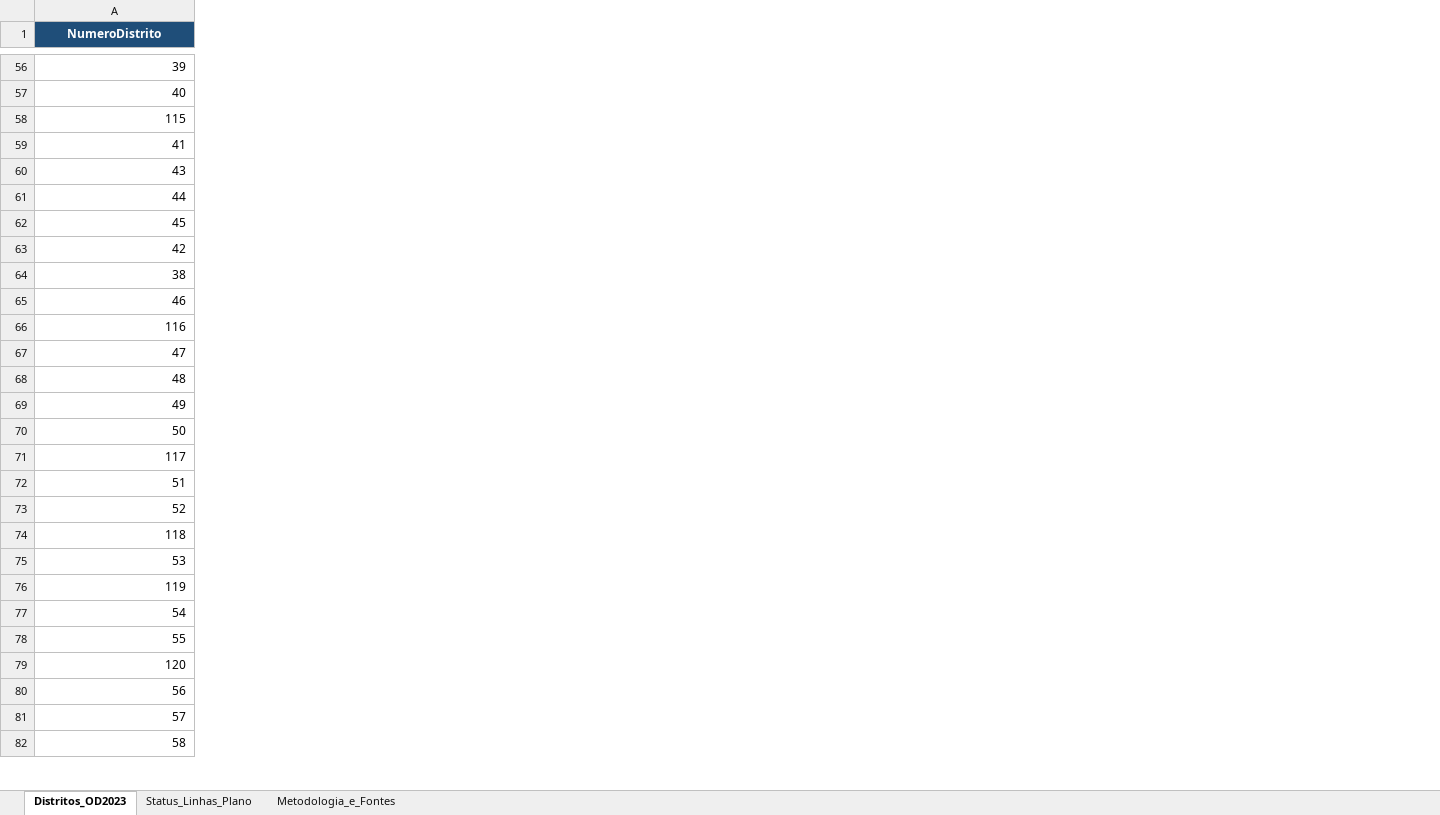
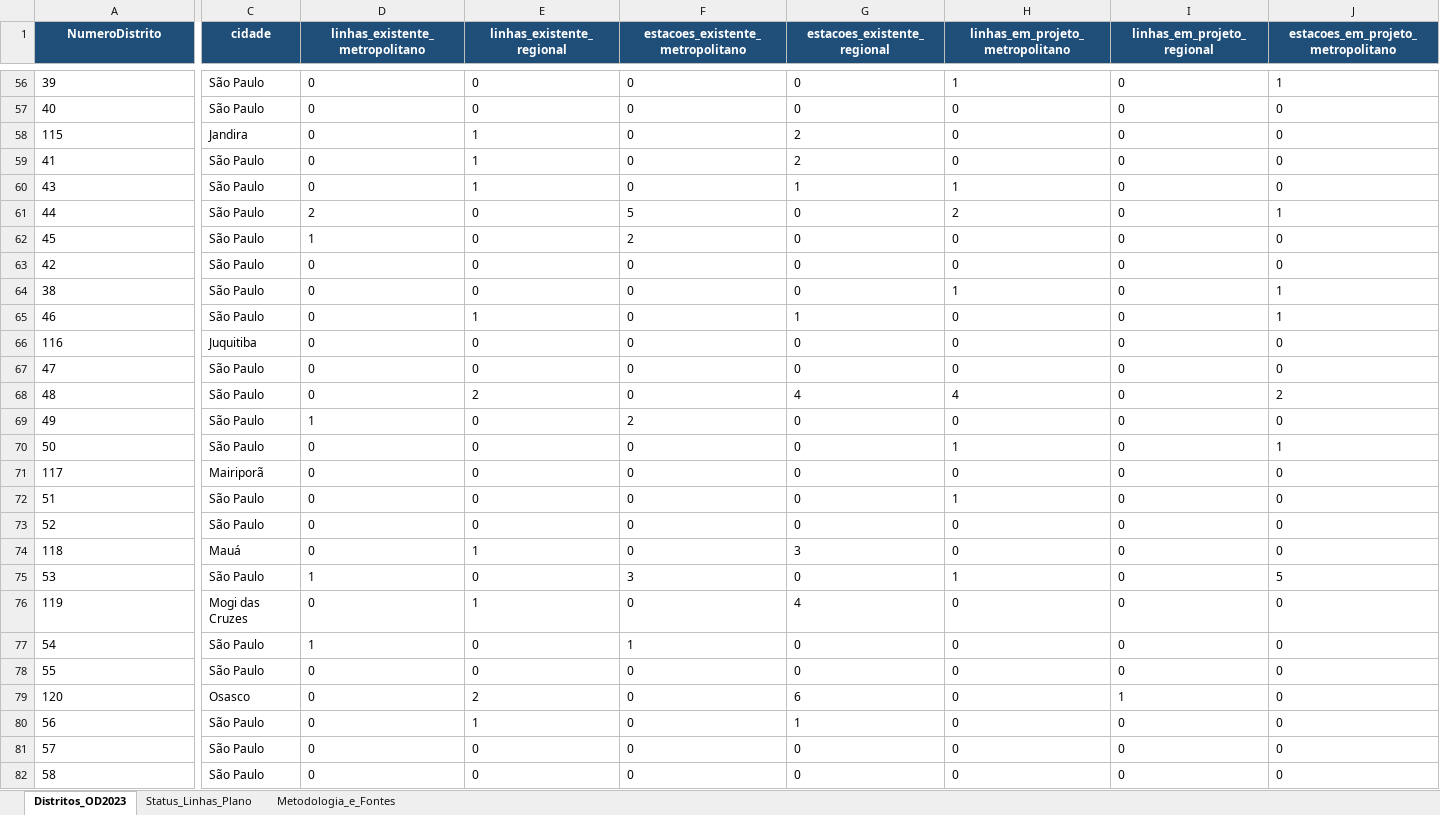
Before and after one commit to gabbass/caminhos_sp, an Excel workbook: data_raw/OD2023_Distritos_Infra_Transporte.xlsx, sheet Distritos_OD2023, drawn as a sheet; only a part is shown, gaps mark what is left out; values as stored, in another font and other column widths than the file's, no borders; the diff covers the shown part only; the diff names each change by its address in the sheet, - before the commit and + after, or states it on an @@ line.

```diff
--- a/data_raw/OD2023_Distritos_Infra_Transporte.xlsx (sheet Distritos_OD2023)
+++ b/data_raw/OD2023_Distritos_Infra_Transporte.xlsx (sheet Distritos_OD2023)
+column C (cidade), rows 56-82: São Paulo | São Paulo | Jandira | São Paulo | São Paulo | São Paulo | São Paulo | São Paulo | São Paulo | São Paulo | Juquitiba | São Paulo | São Paulo | São Paulo | São Paulo | Mairiporã | São Paulo | São Paulo | Mauá | São Paulo | Mogi das Cruzes | São Paulo | São Paulo | Osasco | São Paulo | São Paulo | São Paulo
+column D (linhas_existente_metropolitano), rows 56-82: 0 | 0 | 0 | 0 | 0 | 2 | 1 | 0 | 0 | 0 | 0 | 0 | 0 | 1 | 0 | 0 | 0 | 0 | 0 | 1 | 0 | 1 | 0 | 0 | 0 | 0 | 0
+column E (linhas_existente_regional), rows 56-82: 0 | 0 | 1 | 1 | 1 | 0 | 0 | 0 | 0 | 1 | 0 | 0 | 2 | 0 | 0 | 0 | 0 | 0 | 1 | 0 | 1 | 0 | 0 | 2 | 1 | 0 | 0
+column F (estacoes_existente_metropolitano), rows 56-82: 0 | 0 | 0 | 0 | 0 | 5 | 2 | 0 | 0 | 0 | 0 | 0 | 0 | 2 | 0 | 0 | 0 | 0 | 0 | 3 | 0 | 1 | 0 | 0 | 0 | 0 | 0
+column G (estacoes_existente_regional), rows 56-82: 0 | 0 | 2 | 2 | 1 | 0 | 0 | 0 | 0 | 1 | 0 | 0 | 4 | 0 | 0 | 0 | 0 | 0 | 3 | 0 | 4 | 0 | 0 | 6 | 1 | 0 | 0
+column H (linhas_em_projeto_metropolitano), rows 56-82: 1 | 0 | 0 | 0 | 1 | 2 | 0 | 0 | 1 | 0 | 0 | 0 | 4 | 0 | 1 | 0 | 1 | 0 | 0 | 1 | 0 | 0 | 0 | 0 | 0 | 0 | 0
+column I (linhas_em_projeto_regional), rows 56-82: 0 | 0 | 0 | 0 | 0 | 0 | 0 | 0 | 0 | 0 | 0 | 0 | 0 | 0 | 0 | 0 | 0 | 0 | 0 | 0 | 0 | 0 | 0 | 1 | 0 | 0 | 0
+column J, row 1: estacoes_em_projeto_metropolitano; rows 56-82: 1 | 0 | 0 | 0 | 0 | 1 | 0 | 0 | 1 | 1 | 0 | 0 | 2 | 0 | 1 | 0 | 0 | 0 | 0 | 5 | 0 | 0 | 0 | 0 | 0 | 0 | 0
-A56:A82 alignment: right
+A56:A82 alignment: left
```
Also changed, not shown: 5 added columns and cell formats elsewhere in this sheet, 20 other files.
